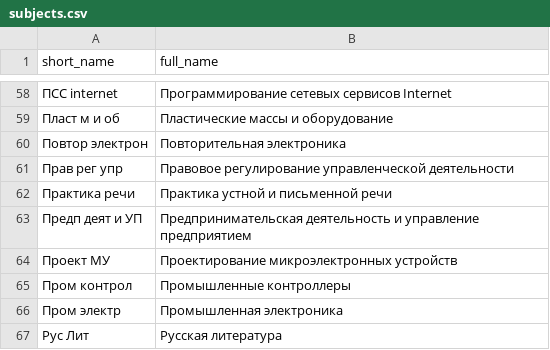
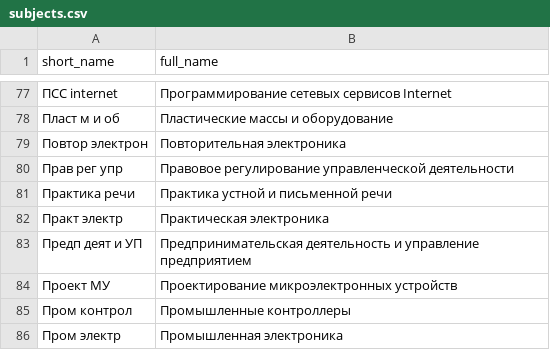
Before and after one commit to arseniizyk/mgkct-schedule-bot, a CSV file: internal/infrastructure/dictionary/subjects.csv, drawn as a sheet; only a part is shown, gaps mark what is left out; the shorter side is filled out with more unchanged rows; the diff covers the shown part only; the diff names each change by its address in the sheet, - before the commit and + after, or states it on an @@ line.

```diff
--- a/internal/infrastructure/dictionary/subjects.csv
+++ b/internal/infrastructure/dictionary/subjects.csv
+row 82: Практ электр | Практическая электроника
```
Also changed, not shown: 27 added rows elsewhere in this file, data/subjects.csv, 1 other file.
